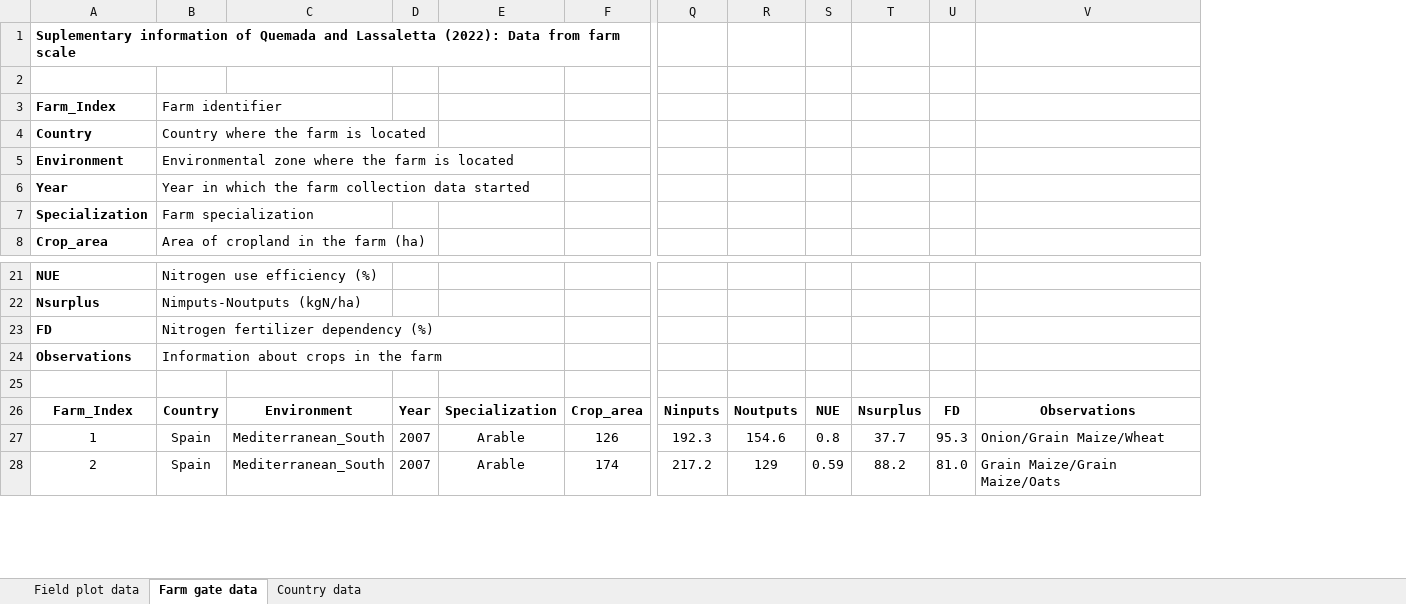
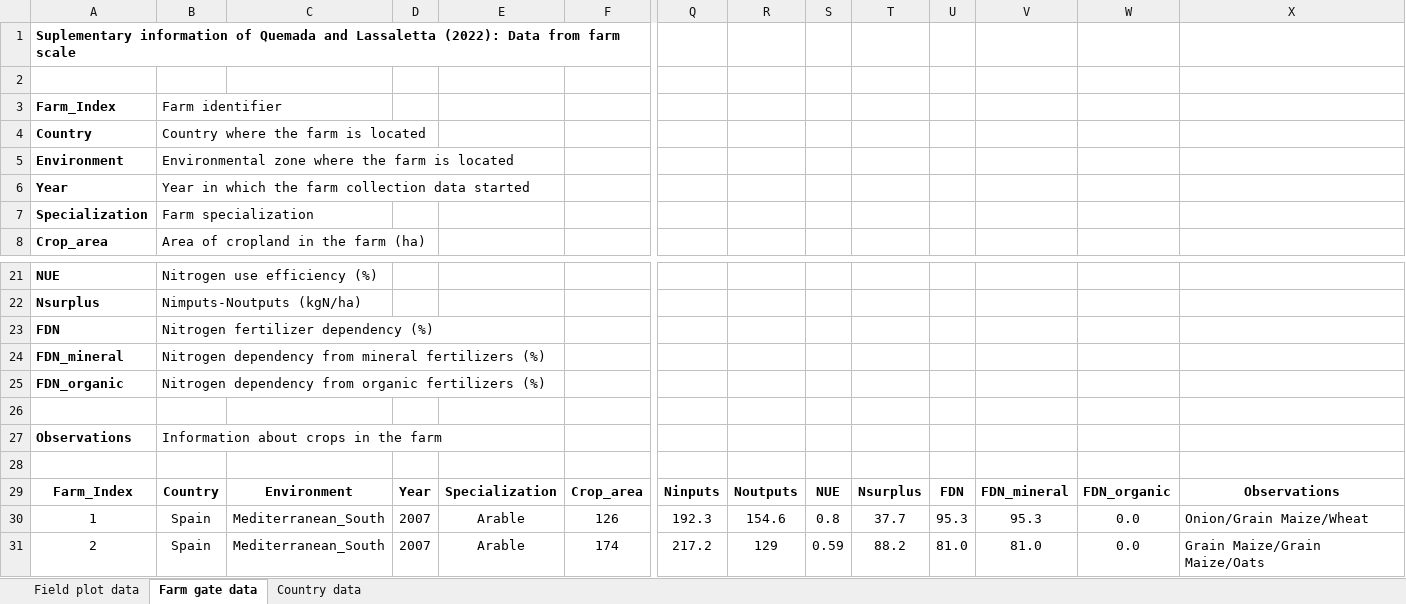
Before and after one commit to mquemada/NFFs_Fertilizer_Dependency, an Excel workbook: DATA_Quemada_and_Lassaletta.xlsx, sheet Farm gate data, drawn as a sheet; only a part is shown, gaps mark what is left out; values as stored, in another font and other column widths than the file's, no borders; addresses are those after the commit; rows hold the shown columns only; the diff names each change by its address in the sheet, - before the commit and + after, or states it on an @@ line.

Commit message:
Add files via upload

```diff
--- a/DATA_Quemada_and_Lassaletta.xlsx (sheet Farm gate data)
+++ b/DATA_Quemada_and_Lassaletta.xlsx (sheet Farm gate data)
+column V, rows 29-31: FDN_mineral | 95.3 | 81.0
+column W, rows 29-31: FDN_organic | 0.0 | 0.0
@@ column A renumbered in row 23 @@
+row 24: FDN_mineral | Nitrogen dependency from mineral fertilizers (%)
+row 25: FDN_organic | Nitrogen dependency from organic fertilizers (%)
+row 26: (empty)
-U29: FD
+U29: FDN
```
Also changed, not shown: sheet Country data.
